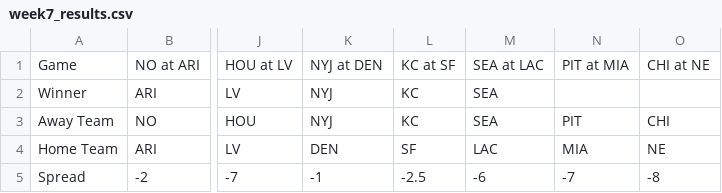
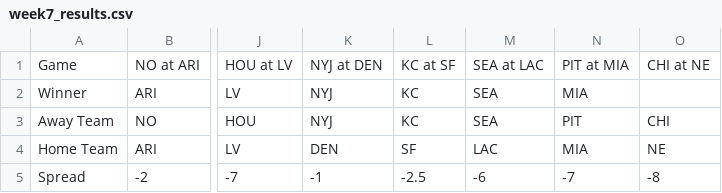
Before and after one commit to michaelzwartz/Confidence-pool, a CSV file: week7_results.csv, drawn as a sheet; only a part is shown, gaps mark what is left out; the diff names each change by its address in the sheet, - before the commit and + after, or states it on an @@ line.

```diff
--- a/week7_results.csv
+++ b/week7_results.csv
-N2: (empty)
+N2: MIA
```
Also changed, not shown: 1 other file.
